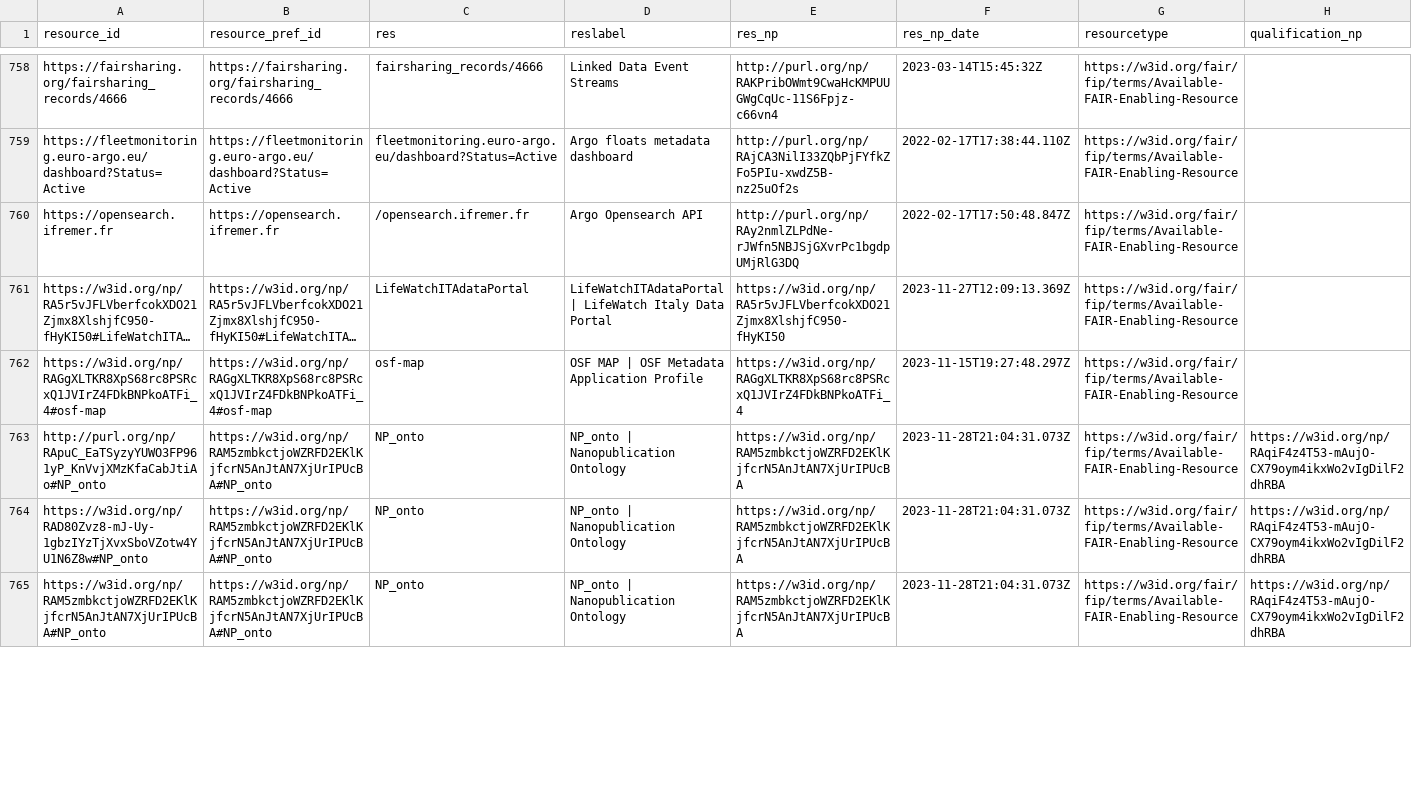
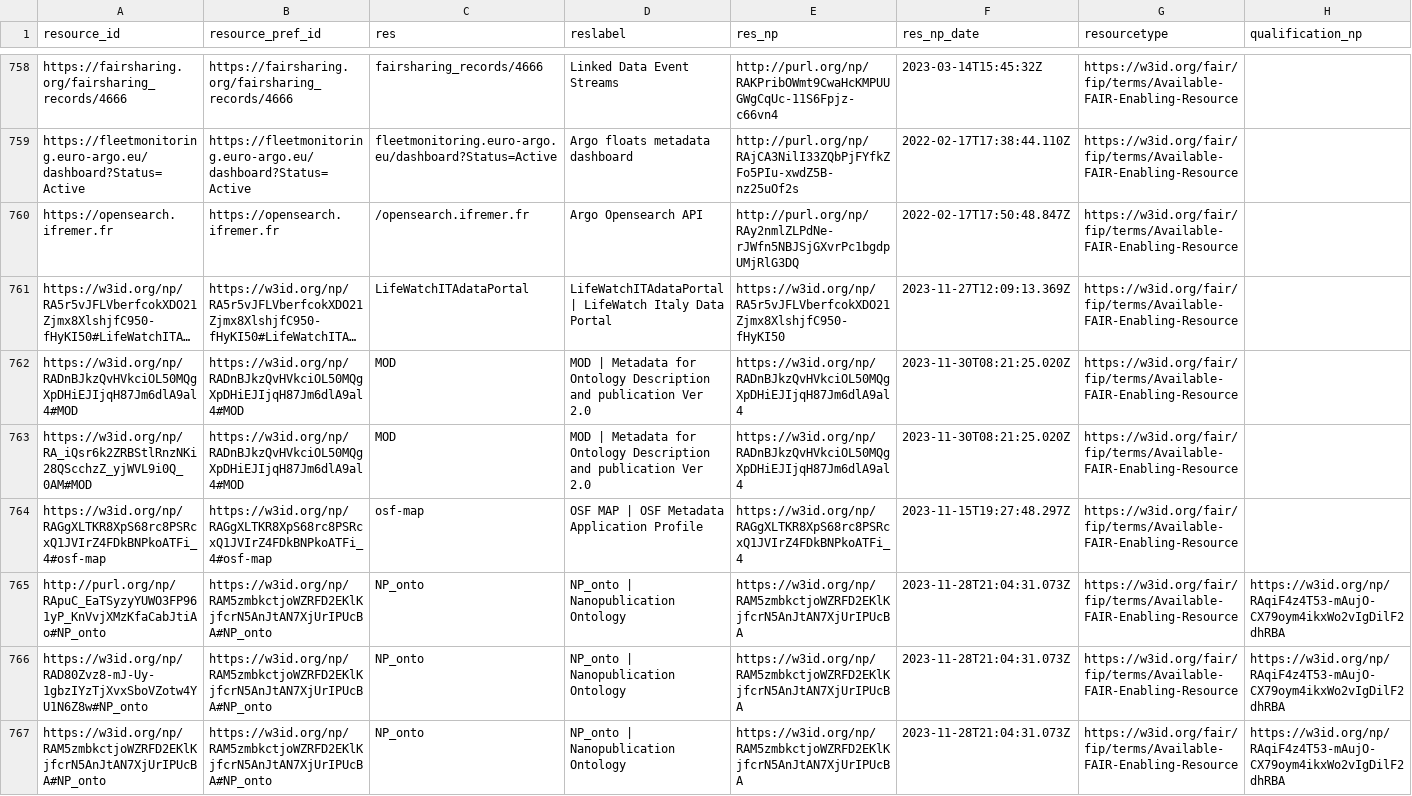
Before and after one commit to peta-pico/dsw-nanopub-api, a CSV file: tables/resource_ids.csv, drawn as a sheet; only a part is shown, gaps mark what is left out; long unchanged cells end in …; the diff covers the shown part only; the diff names each change by its address in the sheet, - before the commit and + after, or states it on an @@ line.

Commit message:
Add tables

```diff
--- a/tables/resource_ids.csv
+++ b/tables/resource_ids.csv
+row 762: https://w3id.org/np/RADnBJkzQvHVkciOL50MQgXpDHiEJIjqH87Jm6dlA9al4#MOD | https://w3id.org/np/RADnBJkzQvHVkciOL50MQgXpDHiEJIjqH87Jm6dlA9al4#MOD | MOD | MOD | Metadata for Ontology Description and publication Ver 2.0 | https://w3id.org/np/RADnBJkzQvHVkciOL50MQgXpDHiEJIjqH87Jm6dlA9al4 | 2023-11-30T08:21:25.020Z | https://w3id.org/fair/fip/terms/Available-FAIR-Enabling-Resource
+row 763: https://w3id.org/np/RA_iQsr6k2ZRBStlRnzNKi28QScchzZ_yjWVL9i0Q_0AM#MOD | https://w3id.org/np/RADnBJkzQvHVkciOL50MQgXpDHiEJIjqH87Jm6dlA9al4#MOD | MOD | MOD | Metadata for Ontology Description and publication Ver 2.0 | https://w3id.org/np/RADnBJkzQvHVkciOL50MQgXpDHiEJIjqH87Jm6dlA9al4 | 2023-11-30T08:21:25.020Z | https://w3id.org/fair/fip/terms/Available-FAIR-Enabling-Resource
```
Also changed, not shown: 1 removed row and 1 edited cell elsewhere in this file.
